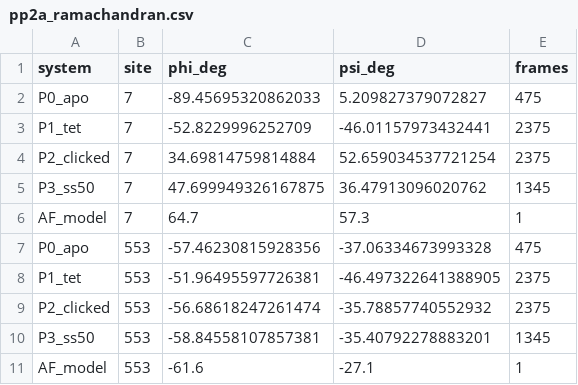
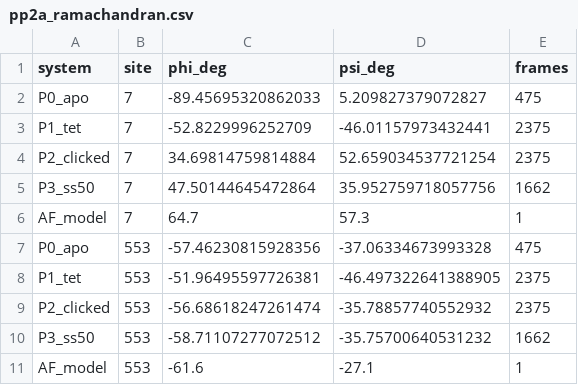
Before and after one commit to extremefattypunch/DNA-springs-project-2026-27, a CSV file: MD simulations/pp2a/figures/pp2a_ramachandran.csv, drawn as a sheet; removed rows and columns are numbered as before the commit, all else as after; the diff names each change by its address in the sheet, - before the commit and + after, or states it on an @@ line.

```diff
--- a/MD simulations/pp2a/figures/pp2a_ramachandran.csv
+++ b/MD simulations/pp2a/figures/pp2a_ramachandran.csv
-row 5: P3_ss50 | 7 | 47.699949326167875 | 36.47913096020762 | 1345
+row 5: P3_ss50 | 7 | 47.50144645472864 | 35.952759718057756 | 1662
-row 10: P3_ss50 | 553 | -58.84558107857381 | -35.40792278883201 | 1345
+row 10: P3_ss50 | 553 | -58.71107277072512 | -35.75700640531232 | 1662
```
Also changed, not shown: MD simulations/pp2a/analysis/summary.csv, MD simulations/pp2a/figures/pp2a_fig2_rmsf.csv, 57 other files.
